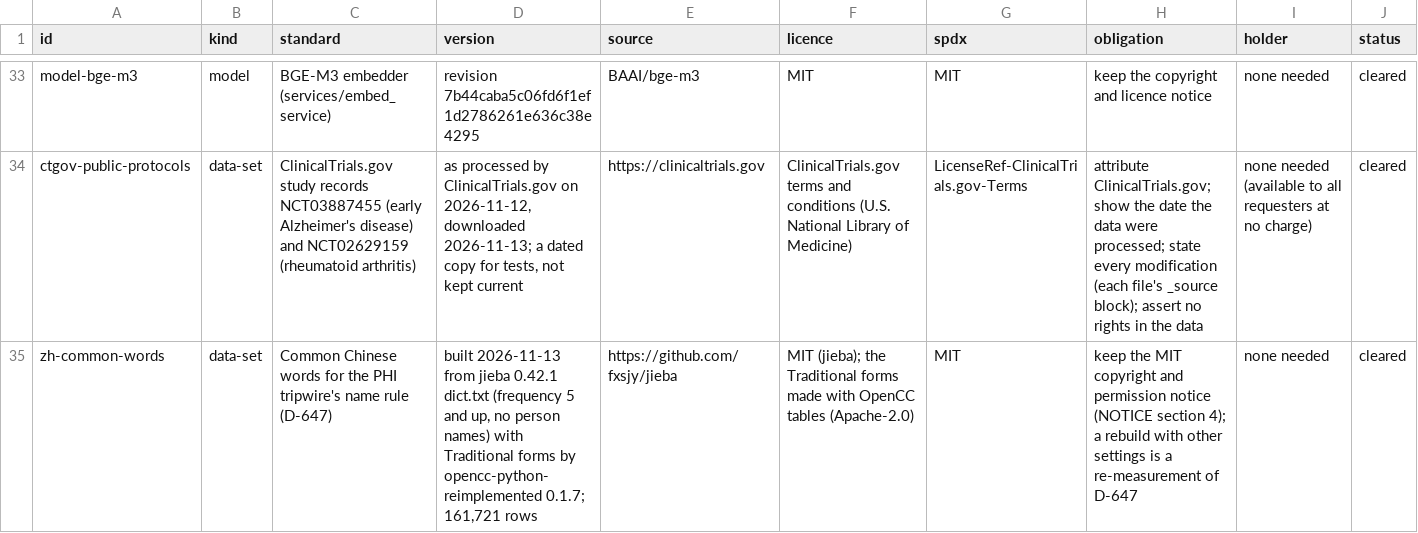
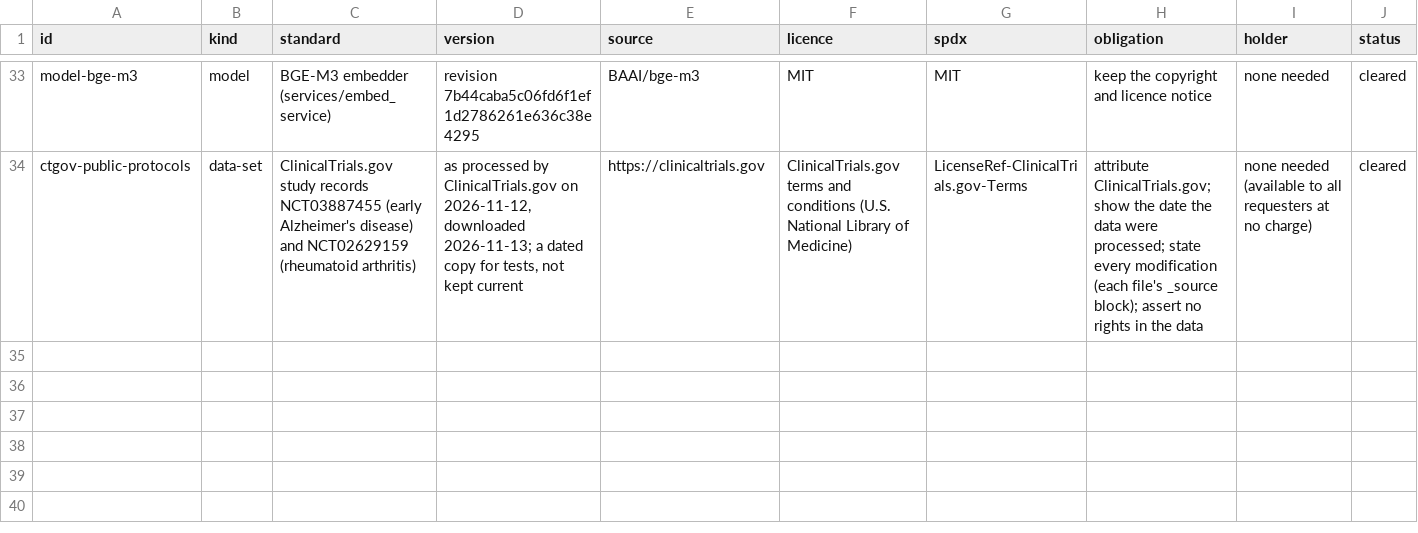
Before and after one commit to zandis/Auto-GPT, a CSV file: trialbox/docs/licences/register.csv, drawn as a sheet; only a part is shown, gaps mark what is left out; rows hold the shown columns only; the diff names each change by its address in the sheet, - before the commit and + after, or states it on an @@ line.

```diff
--- a/trialbox/docs/licences/register.csv
+++ b/trialbox/docs/licences/register.csv
-row 35: zh-common-words | data-set | Common Chinese words for the PHI tripwire's name rule (D-647) | built 2026-11-13 from jieba 0.42.1 dict.txt (frequency 5 and up, no person names) with Traditional forms by opencc-python-reimplemented 0.1.7; 161,721 rows | https://github.com/fxsjy/jieba | MIT (jieba); the Traditional forms made with OpenCC tables (Apache-2.0) | MIT | keep the MIT copyright and permission notice (NOTICE section 4); a rebuild with other settings is a re-measurement of D-647 | none needed | cleared
```
Also changed, not shown: 11 other files.
